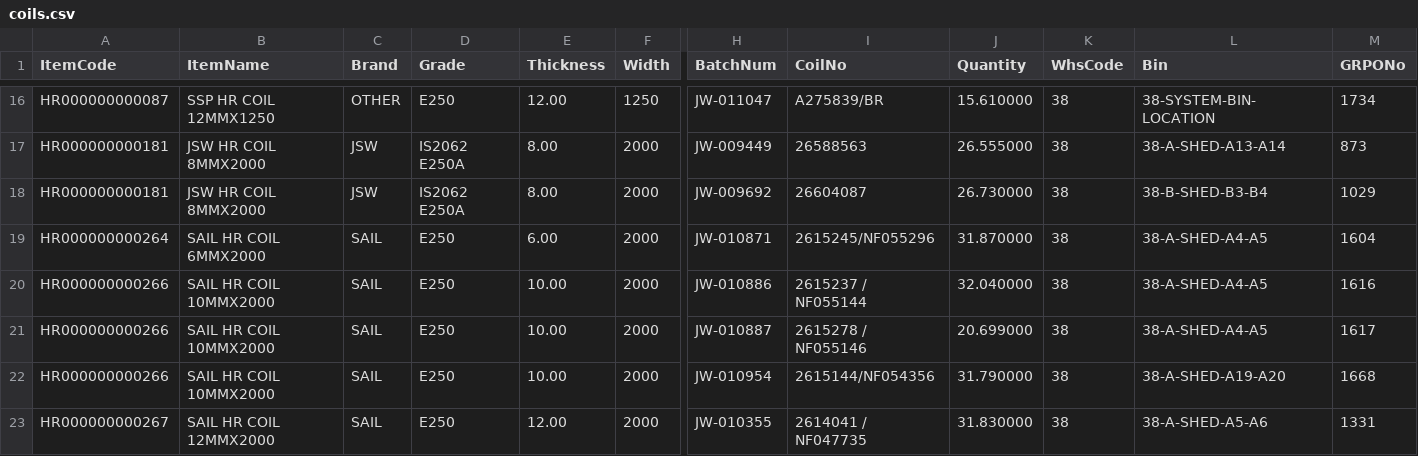
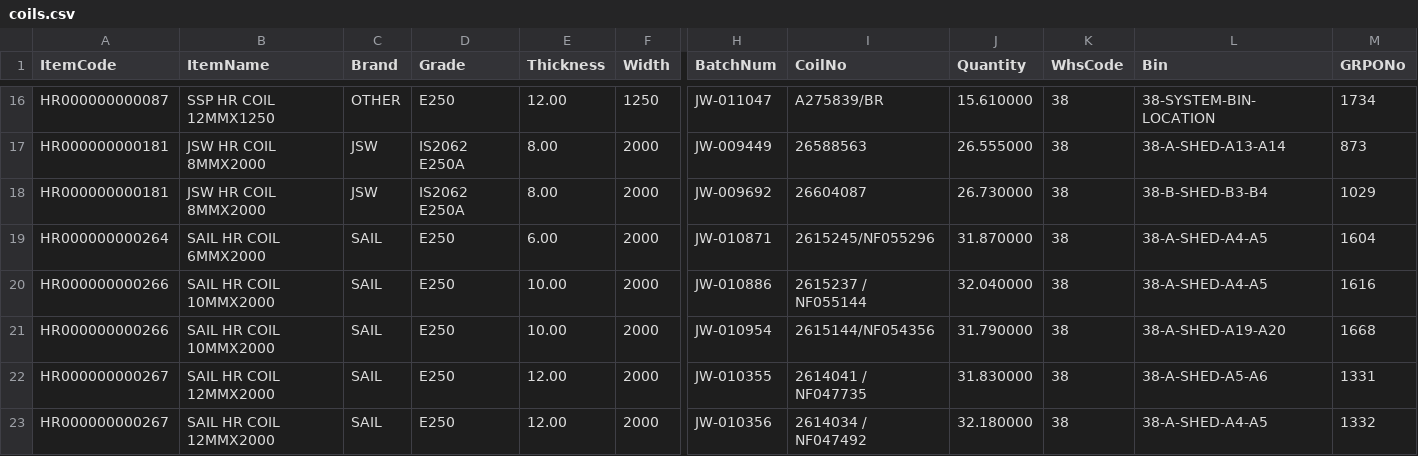
Before and after one commit to BSC23609/mis-portal, a CSV file: stock/coils.csv, drawn as a sheet; only a part is shown, gaps mark what is left out; the shorter side is filled out with more unchanged rows; rows hold the shown columns only; the diff names each change by its address in the sheet, - before the commit and + after, or states it on an @@ line.

Commit message:
stock refresh 2026-09-26 16:15

```diff
--- a/stock/coils.csv
+++ b/stock/coils.csv
-row 21: HR000000000266 | SAIL HR COIL 10MMX2000 | SAIL | E250 | 10.00 | 2000 | JW-010887 | 2615278 / NF055146 | 20.699000 | 38 | 38-A-SHED-A4-A5 | 1617
```
Also changed, not shown: stock/mis_stock.csv, stock/plates.csv, 3 other files.
